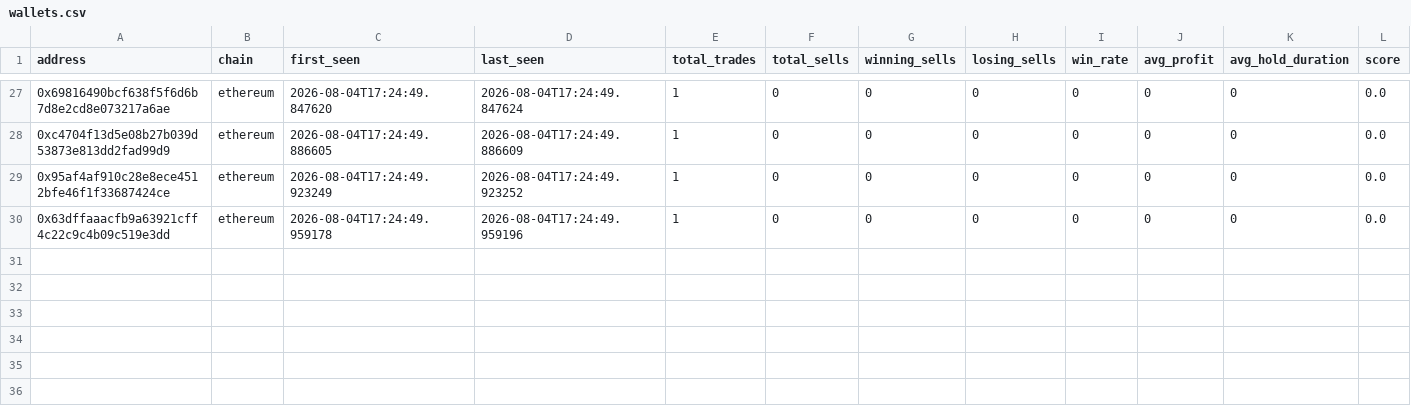
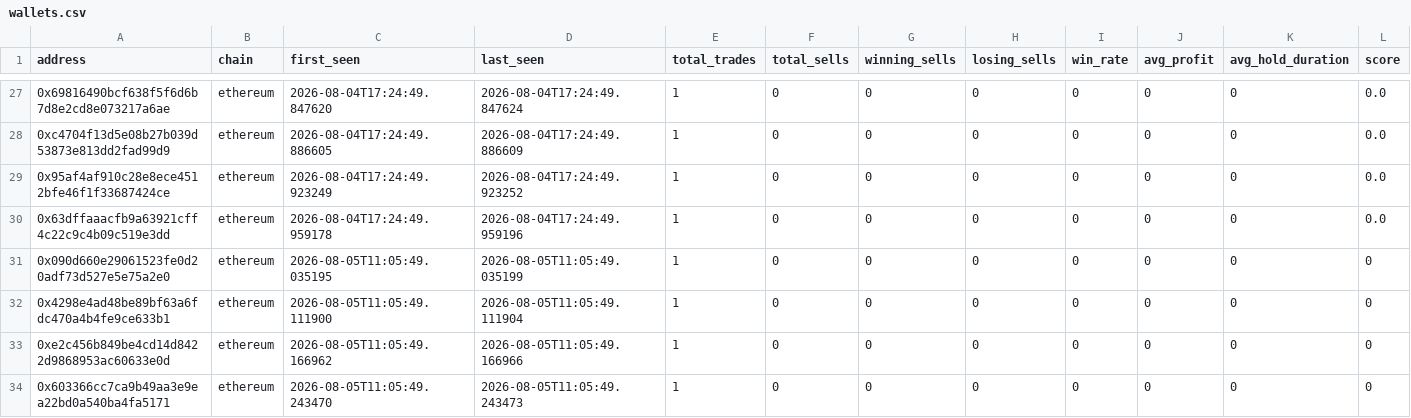
Before and after one commit to khosroabadi-m/Smart-Whale-Tracker, a CSV file: data/wallets.csv, drawn as a sheet; only a part is shown, gaps mark what is left out; rows hold the shown columns only; the diff covers the shown part only; the diff names each change by its address in the sheet, - before the commit and + after, or states it on an @@ line.

```diff
--- a/data/wallets.csv
+++ b/data/wallets.csv
+row 31: 0x090d660e29061523fe0d20adf73d527e5e75a2e0 | ethereum | 2026-08-05T11:05:49.035195 | 2026-08-05T11:05:49.035199 | 1 | 0 | 0 | 0 | 0 | 0 | 0 | 0
+row 32: 0x4298e4ad48be89bf63a6fdc470a4b4fe9ce633b1 | ethereum | 2026-08-05T11:05:49.111900 | 2026-08-05T11:05:49.111904 | 1 | 0 | 0 | 0 | 0 | 0 | 0 | 0
+row 33: 0xe2c456b849be4cd14d8422d9868953ac60633e0d | ethereum | 2026-08-05T11:05:49.166962 | 2026-08-05T11:05:49.166966 | 1 | 0 | 0 | 0 | 0 | 0 | 0 | 0
+row 34: 0x603366cc7ca9b49aa3e9ea22bd0a540ba4fa5171 | ethereum | 2026-08-05T11:05:49.243470 | 2026-08-05T11:05:49.243473 | 1 | 0 | 0 | 0 | 0 | 0 | 0 | 0
```
Also changed, not shown: 4 added rows and 12 edited cells elsewhere in this file, data/sells.csv, data/trades.csv.
